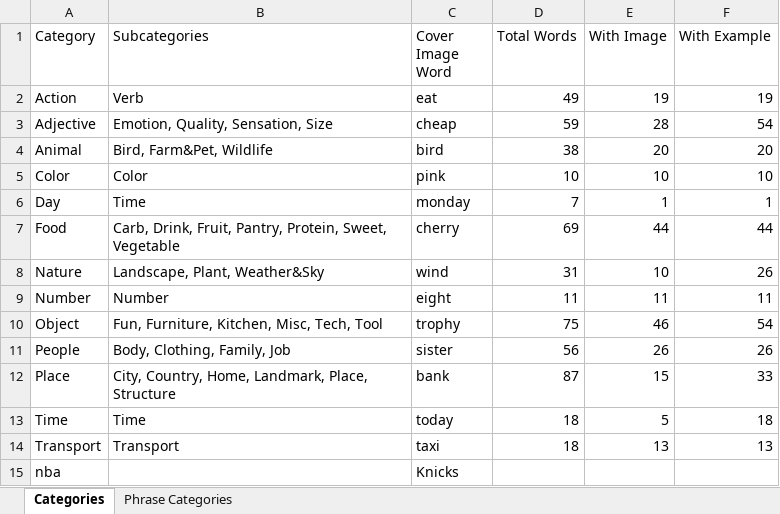
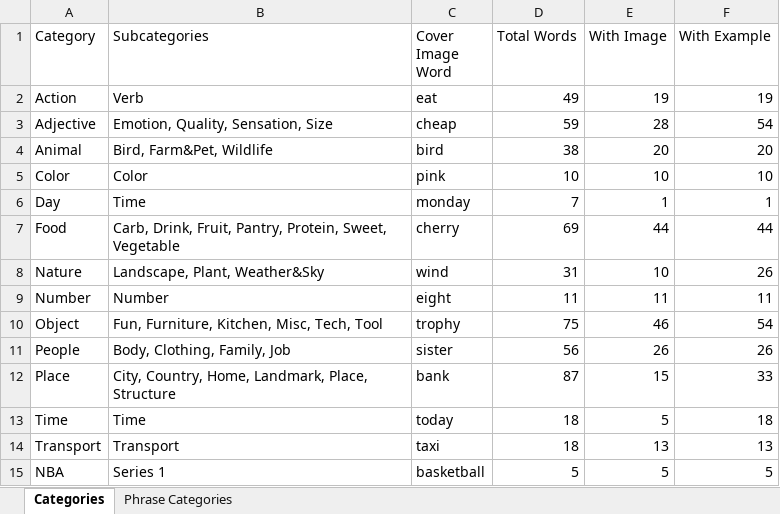
Before and after one commit to meowmeowstar19-web/zz-vocab-app, an Excel workbook: word-data/category.xlsx, sheet Categories, drawn as a sheet; values as stored, in another font and other column widths than the file's, no borders; removed rows and columns are numbered as before the commit, all else as after; the diff names each change by its address in the sheet, - before the commit and + after, or states it on an @@ line.

Commit message:
Assets/data: update (data + supabase)

```diff
--- a/word-data/category.xlsx (sheet Categories)
+++ b/word-data/category.xlsx (sheet Categories)
-row 15: nba |  | Knicks
+row 15: NBA | Series 1 | basketball | 5 | 5 | 5
```
Also changed, not shown: word-data/WordList.xlsx, 4 other files.
